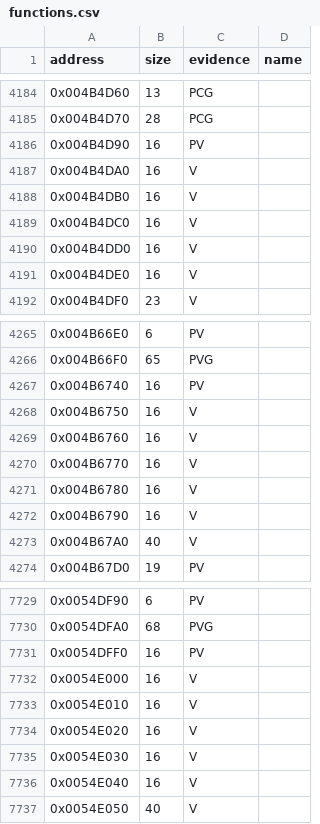
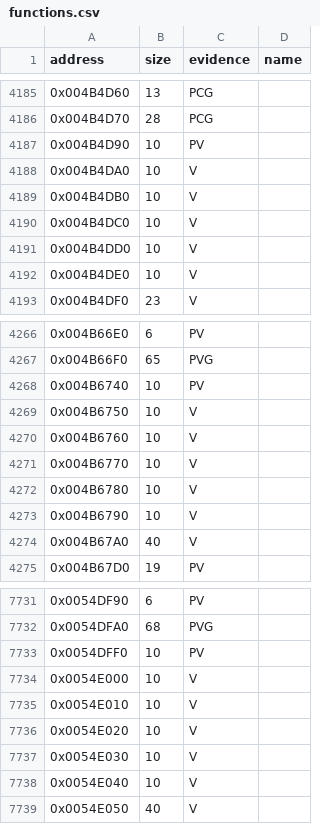
Before and after one commit to gibbo101/ra2-decomp, a CSV file: data/functions.csv, drawn as a sheet; only a part is shown, gaps mark what is left out; the diff covers the shown part only.

```diff
--- a/data/functions.csv
+++ b/data/functions.csv
@@ -4185,8 +4186,8 @@ address,size,evidence,name
 0x004B4D70,28,PCG,
-0x004B4D90,16,PV,
-0x004B4DA0,16,V,
-0x004B4DB0,16,V,
-0x004B4DC0,16,V,
-0x004B4DD0,16,V,
-0x004B4DE0,16,V,
+0x004B4D90,10,PV,
+0x004B4DA0,10,V,
+0x004B4DB0,10,V,
+0x004B4DC0,10,V,
+0x004B4DD0,10,V,
+0x004B4DE0,10,V,
 0x004B4DF0,23,V,
@@ -4266,8 +4267,8 @@ address,size,evidence,name
 0x004B66F0,65,PVG,
-0x004B6740,16,PV,
-0x004B6750,16,V,
-0x004B6760,16,V,
-0x004B6770,16,V,
-0x004B6780,16,V,
-0x004B6790,16,V,
+0x004B6740,10,PV,
+0x004B6750,10,V,
+0x004B6760,10,V,
+0x004B6770,10,V,
+0x004B6780,10,V,
+0x004B6790,10,V,
 0x004B67A0,40,V,
@@ -7730,8 +7732,8 @@ address,size,evidence,name
 0x0054DFA0,68,PVG,
-0x0054DFF0,16,PV,
-0x0054E000,16,V,
-0x0054E010,16,V,
-0x0054E020,16,V,
-0x0054E030,16,V,
-0x0054E040,16,V,
+0x0054DFF0,10,PV,
+0x0054E000,10,V,
+0x0054E010,10,V,
+0x0054E020,10,V,
+0x0054E030,10,V,
+0x0054E040,10,V,
 0x0054E050,40,V,
```
Also changed, not shown: 4 added rows and 100 edited cells elsewhere in this file, data/attempts.csv, 3 other files.
